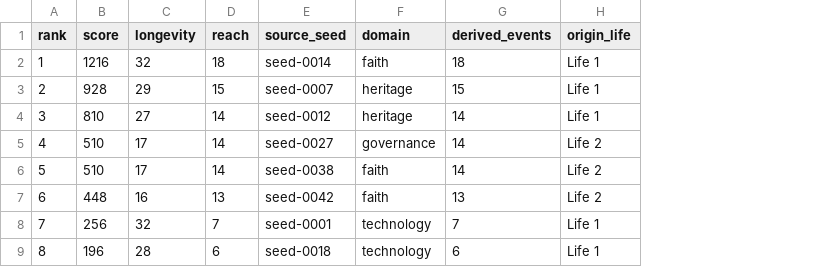
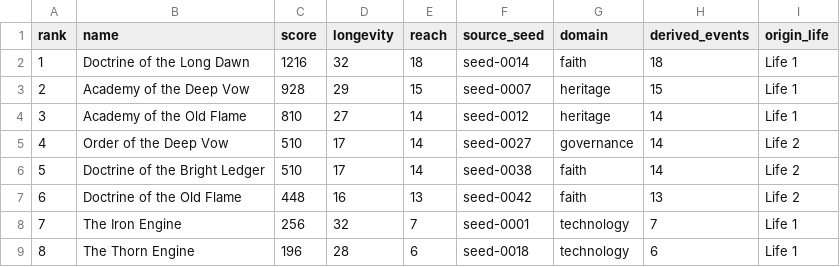
Before and after one commit to shoebill-dev27/chronicle-forge, a CSV file: docs/examples/seed42/heritage.csv, drawn as a sheet; the diff names each change by its address in the sheet, - before the commit and + after, or states it on an @@ line.

```diff
--- a/docs/examples/seed42/heritage.csv
+++ b/docs/examples/seed42/heritage.csv
+column B (name), rows 2-9: Doctrine of the Long Dawn | Academy of the Deep Vow | Academy of the Old Flame | Order of the Deep Vow | Doctrine of the Bright Ledger | Doctrine of the Old Flame | The Iron Engine | The Thorn Engine
```
Also changed, not shown: 14 other files.
